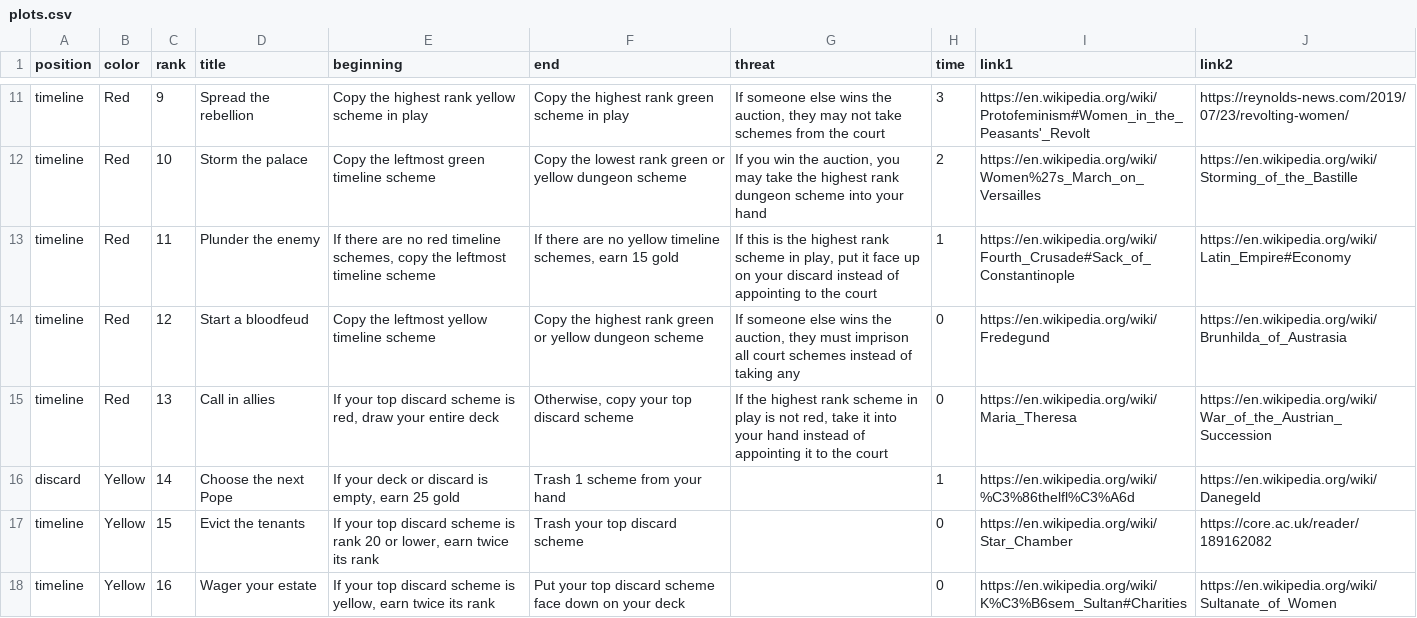
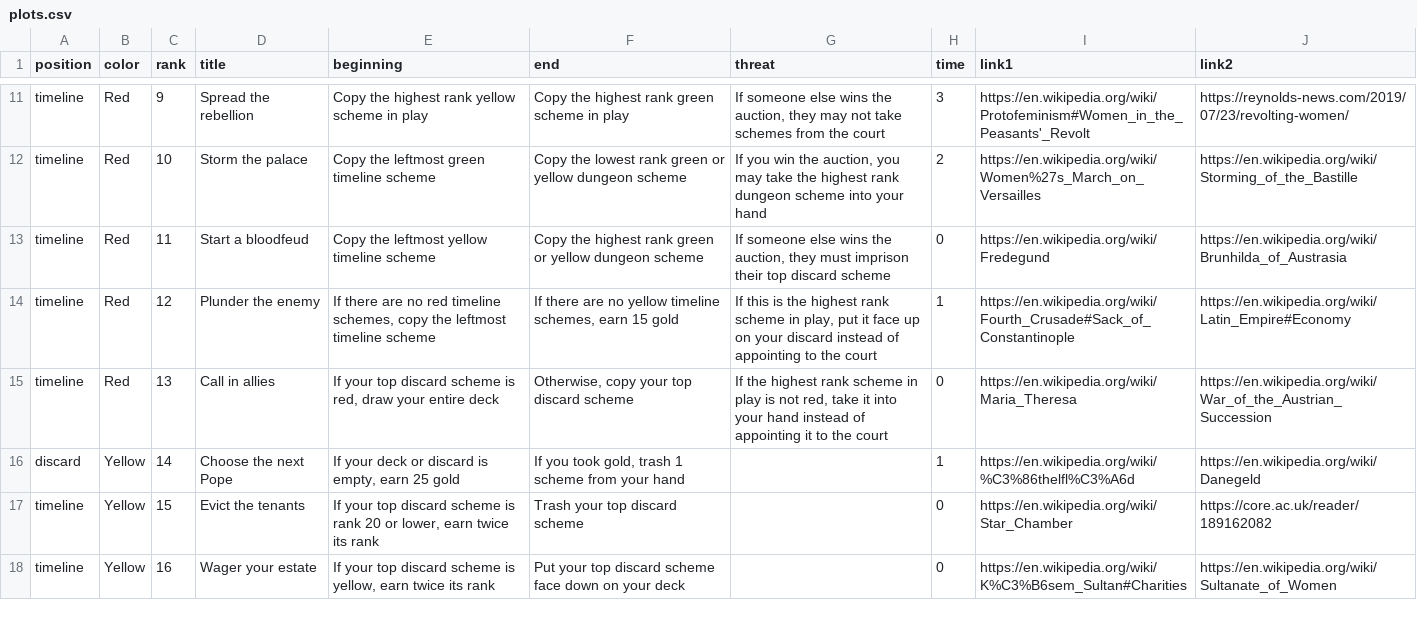
Before and after one commit to davidystephenson/empress, a CSV file: plots.csv, drawn as a sheet; only a part is shown, gaps mark what is left out.

Commit message:
update plots

```diff
--- a/plots.csv
+++ b/plots.csv
@@ -12,6 +12,6 @@ timeline,Red,9,Spread the rebellion,Copy the highest rank yellow scheme in play,
 timeline,Red,10,Storm the palace,Copy the leftmost green timeline scheme ,Copy the lowest rank green or yellow dungeon scheme,"If you win the auction, you may take the highest rank dungeon scheme into your hand",2,https://en.wikipedia.org/wiki/Women%27s_March_on_Versailles,https://en.wikipedia.org/wiki/Storming_of_the_Bastille
-timeline,Red,11,Plunder the enemy,"If there are no red timeline schemes, copy the leftmost timeline scheme","If there are no yellow timeline schemes, earn 15 gold","If this is the highest rank scheme in play, put it face up on your discard instead of appointing to the court",1,https://en.wikipedia.org/wiki/Fourth_Crusade#Sack_of_Constantinople,https://en.wikipedia.org/wiki/Latin_Empire#Economy
-timeline,Red,12,Start a bloodfeud,Copy the leftmost yellow timeline scheme,Copy the highest rank green or yellow dungeon scheme,"If someone else wins the auction, they must imprison all court schemes instead of taking any",0,https://en.wikipedia.org/wiki/Fredegund,https://en.wikipedia.org/wiki/Brunhilda_of_Austrasia
+timeline,Red,11,Start a bloodfeud,Copy the leftmost yellow timeline scheme,Copy the highest rank green or yellow dungeon scheme,"If someone else wins the auction, they must imprison their top discard scheme",0,https://en.wikipedia.org/wiki/Fredegund,https://en.wikipedia.org/wiki/Brunhilda_of_Austrasia
+timeline,Red,12,Plunder the enemy,"If there are no red timeline schemes, copy the leftmost timeline scheme","If there are no yellow timeline schemes, earn 15 gold","If this is the highest rank scheme in play, put it face up on your discard instead of appointing to the court",1,https://en.wikipedia.org/wiki/Fourth_Crusade#Sack_of_Constantinople,https://en.wikipedia.org/wiki/Latin_Empire#Economy
 timeline,Red,13,Call in allies,"If your top discard scheme is red, draw your entire deck","Otherwise, copy your top discard scheme","If the highest rank scheme in play is not red, take it into your hand instead of appointing it to the court",0,https://en.wikipedia.org/wiki/Maria_Theresa,https://en.wikipedia.org/wiki/War_of_the_Austrian_Succession
-discard,Yellow,14,Choose the next Pope,"If your deck or discard is empty, earn 25 gold",Trash 1 scheme from your hand,,1,https://en.wikipedia.org/wiki/%C3%86thelfl%C3%A6d,https://en.wikipedia.org/wiki/Danegeld
+discard,Yellow,14,Choose the next Pope,"If your deck or discard is empty, earn 25 gold","If you took gold, trash 1 scheme from your hand",,1,https://en.wikipedia.org/wiki/%C3%86thelfl%C3%A6d,https://en.wikipedia.org/wiki/Danegeld
 timeline,Yellow,15,Evict the tenants,"If your top discard scheme is rank 20 or lower, earn twice its rank",Trash your top discard scheme,,0,https://en.wikipedia.org/wiki/Star_Chamber,https://core.ac.uk/reader/189162082
```
